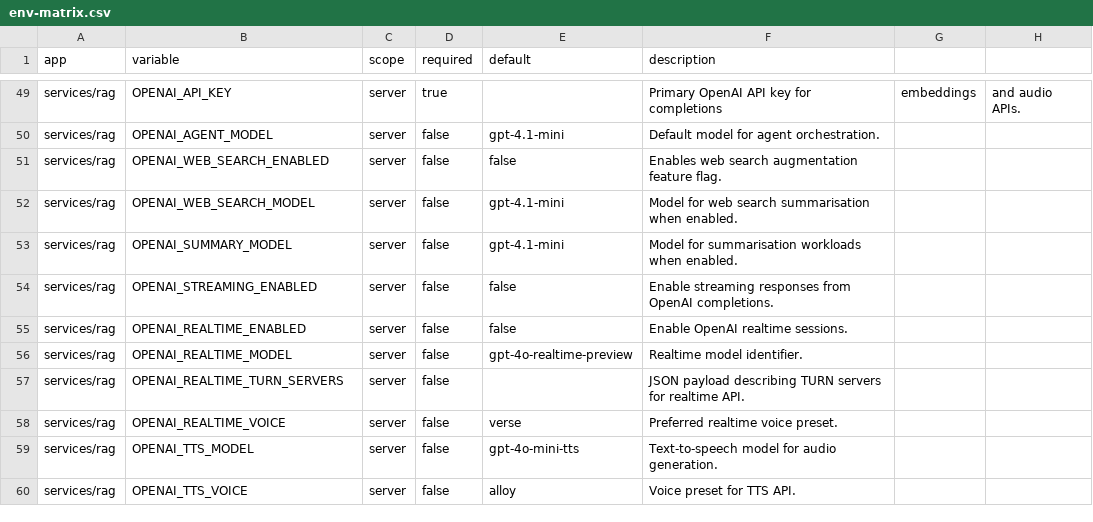
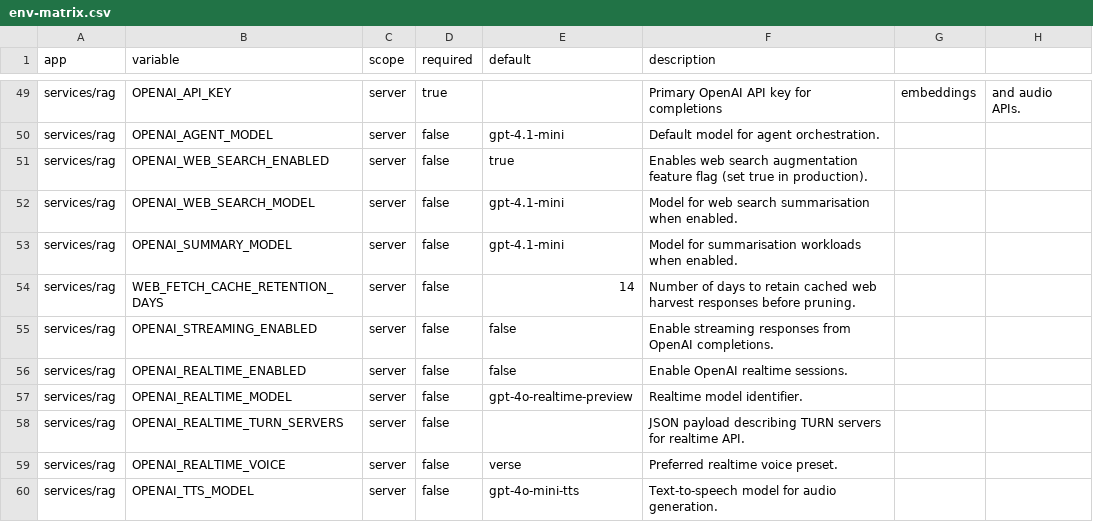
Before and after one commit to ikanisa/prisma, a CSV file: audit/env-matrix.csv, drawn as a sheet; only a part is shown, gaps mark what is left out; the shorter side is filled out with more unchanged rows.

Commit message:
Automate Supabase cache migrations and monitor retention

```diff
--- a/audit/env-matrix.csv
+++ b/audit/env-matrix.csv
@@ -50,5 +50,6 @@ services/rag,OPENAI_API_KEY,server,true,,Primary OpenAI API key for completions,
 services/rag,OPENAI_AGENT_MODEL,server,false,gpt-4.1-mini,Default model for agent orchestration.
-services/rag,OPENAI_WEB_SEARCH_ENABLED,server,false,false,Enables web search augmentation feature flag.
+services/rag,OPENAI_WEB_SEARCH_ENABLED,server,false,true,Enables web search augmentation feature flag (set true in production).
 services/rag,OPENAI_WEB_SEARCH_MODEL,server,false,gpt-4.1-mini,Model for web search summarisation when enabled.
 services/rag,OPENAI_SUMMARY_MODEL,server,false,gpt-4.1-mini,Model for summarisation workloads when enabled.
+services/rag,WEB_FETCH_CACHE_RETENTION_DAYS,server,false,14,Number of days to retain cached web harvest responses before pruning.
 services/rag,OPENAI_STREAMING_ENABLED,server,false,false,Enable streaming responses from OpenAI completions.
```
Also changed, not shown: 24 other files.
